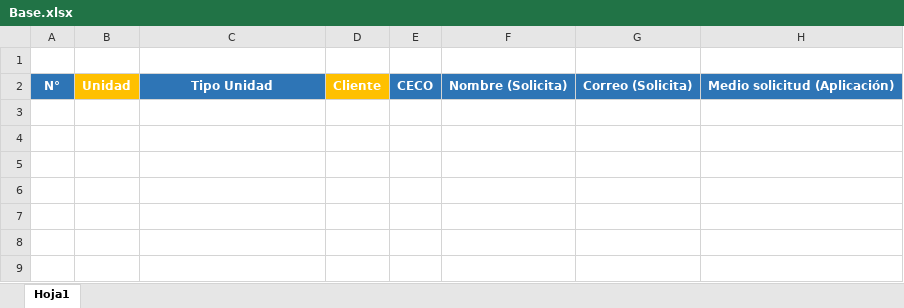
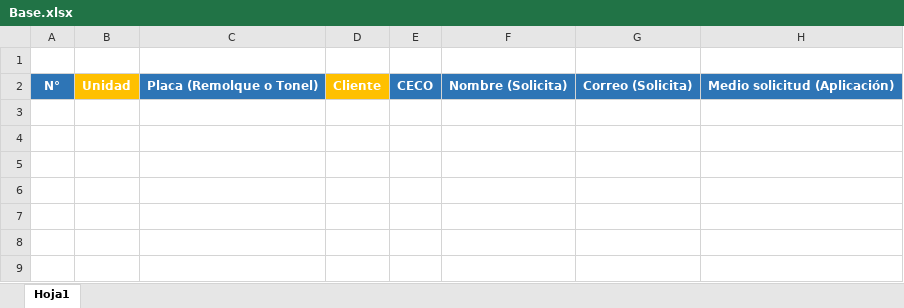
Before and after one commit to Tramusa/backend, an Excel workbook: public/downloads/Base.xlsx, sheet Hoja1, drawn as a sheet; only a part is shown; values as stored, in another font and other column widths than the file's, no borders; the diff names each change by its address in the sheet, - before the commit and + after, or states it on an @@ line.

```diff
--- a/public/downloads/Base.xlsx (sheet Hoja1)
+++ b/public/downloads/Base.xlsx (sheet Hoja1)
-C2: Tipo Unidad
+C2: Placa (Remolque o Tonel)
```
Also changed, not shown: 7 other files.
